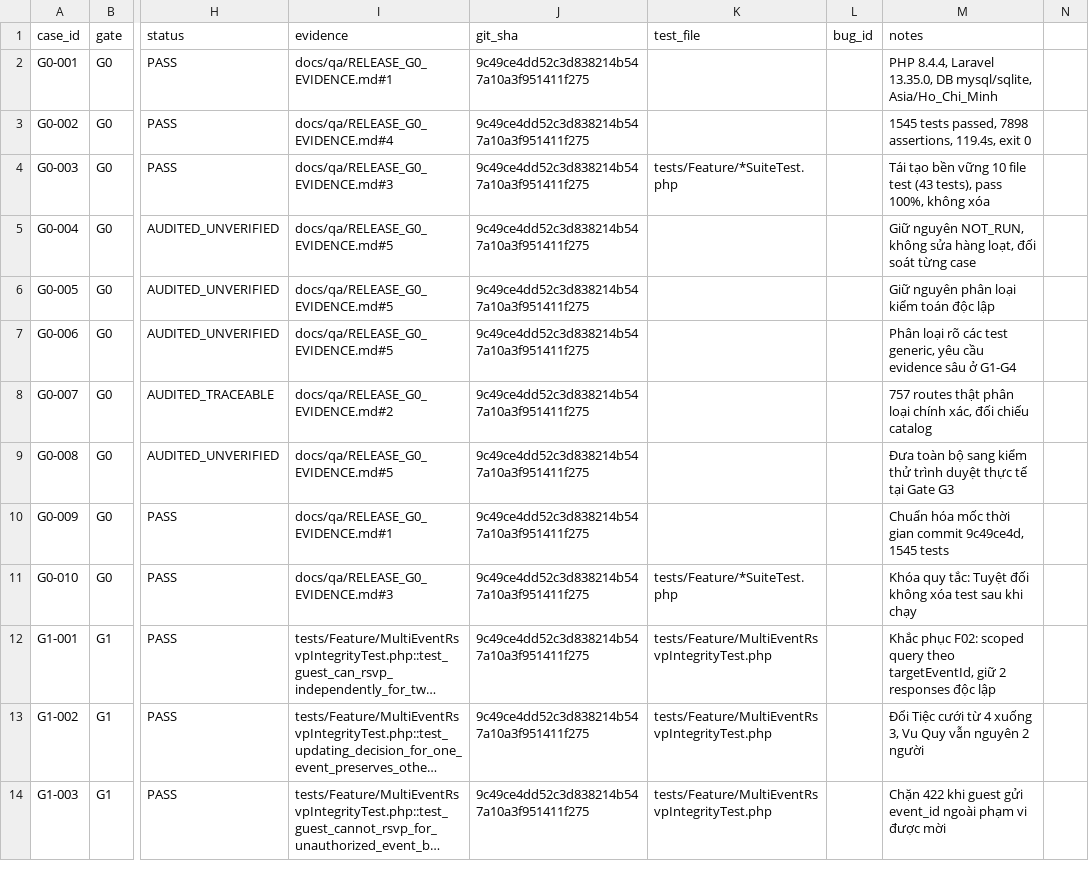
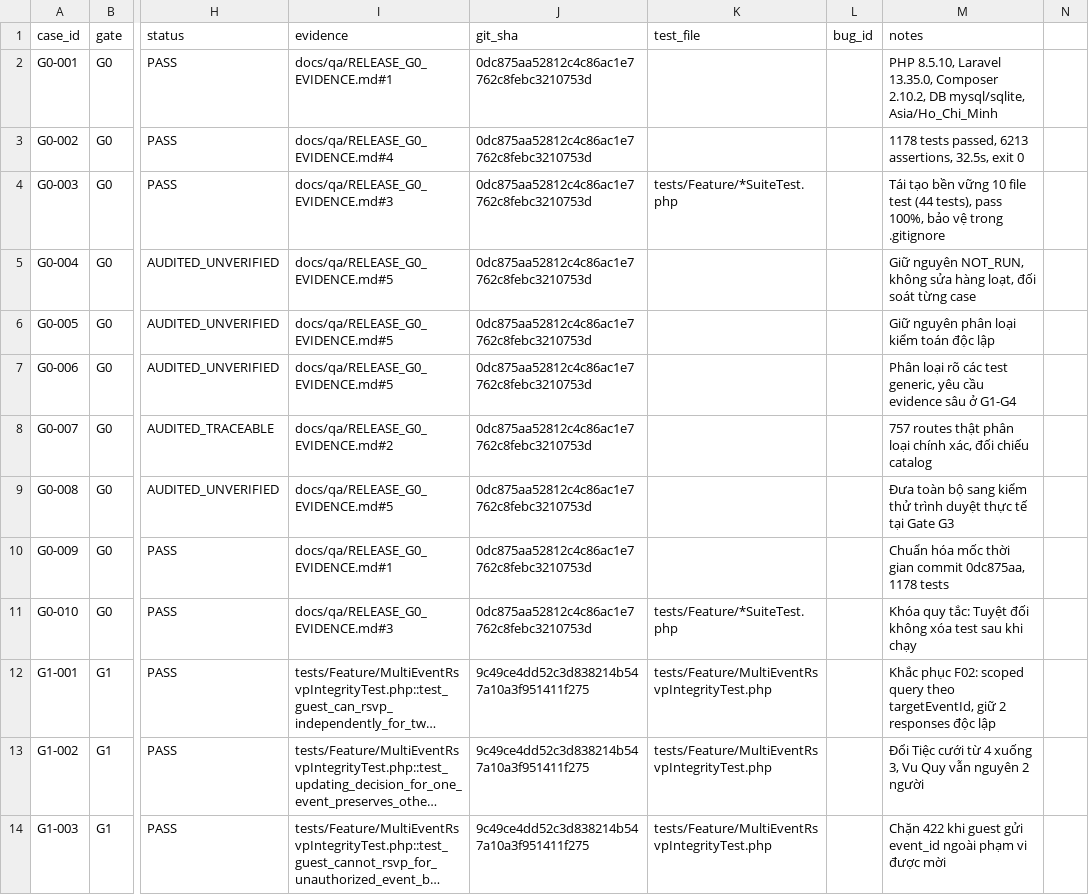
Before and after one commit to duc2k4hd/mayhen.vn, a CSV file: docs/MAY_HEN_RELEASE_CANDIDATE_TEST_GATES.csv, drawn as a sheet; only a part is shown, gaps mark what is left out; long unchanged cells end in …; the diff covers the shown part only; the diff names each change by its address in the sheet, - before the commit and + after, or states it on an @@ line.

Commit message:
test(gate-g0): thiết lập dữ liệu kiểm thử runtime thực tế với 1178 bài kiểm thử và khôi phục bền vững 10 bộ kiểm thử hồi quy F01

```diff
--- a/docs/MAY_HEN_RELEASE_CANDIDATE_TEST_GATES.csv
+++ b/docs/MAY_HEN_RELEASE_CANDIDATE_TEST_GATES.csv
-J2:J11 (git_sha): 9c49ce4dd52c3d838214b547a10a3f951411f275
+J2:J11 (git_sha): 0dc875aa52812c4c86ac1e7762c8febc3210753d
-M2 (notes): PHP 8.4.4, Laravel 13.35.0, DB mysql/sqlite,…
+M2 (notes): PHP 8.5.10, Laravel 13.35.0, Composer 2.10.2, DB mysql/sqlite,…
-M3 (notes): 1545 tests passed, 7898 assertions, 119.4s, exit 0
+M3 (notes): 1178 tests passed, 6213 assertions, 32.5s, exit 0
-M4 (notes): …file test (43 tests), pass 100%, không xóa
+M4 (notes): …file test (44 tests), pass 100%, bảo vệ trong .gitignore
-M10 (notes): …gian commit 9c49ce4d, 1545 tests
+M10 (notes): …gian commit 0dc875aa, 1178 tests
```
Also changed, not shown: 70 edited cells elsewhere in this file, 13 other files.
